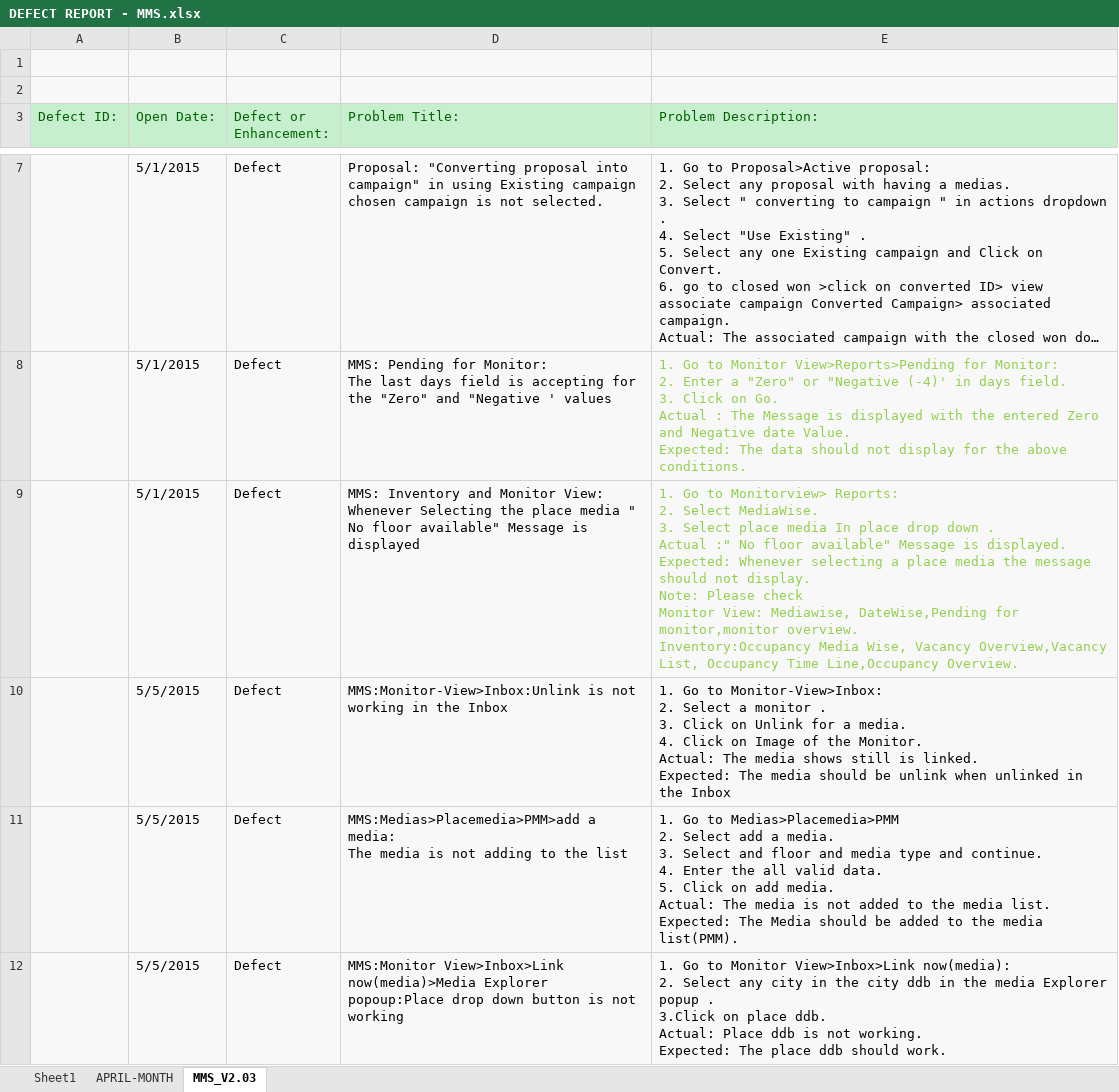
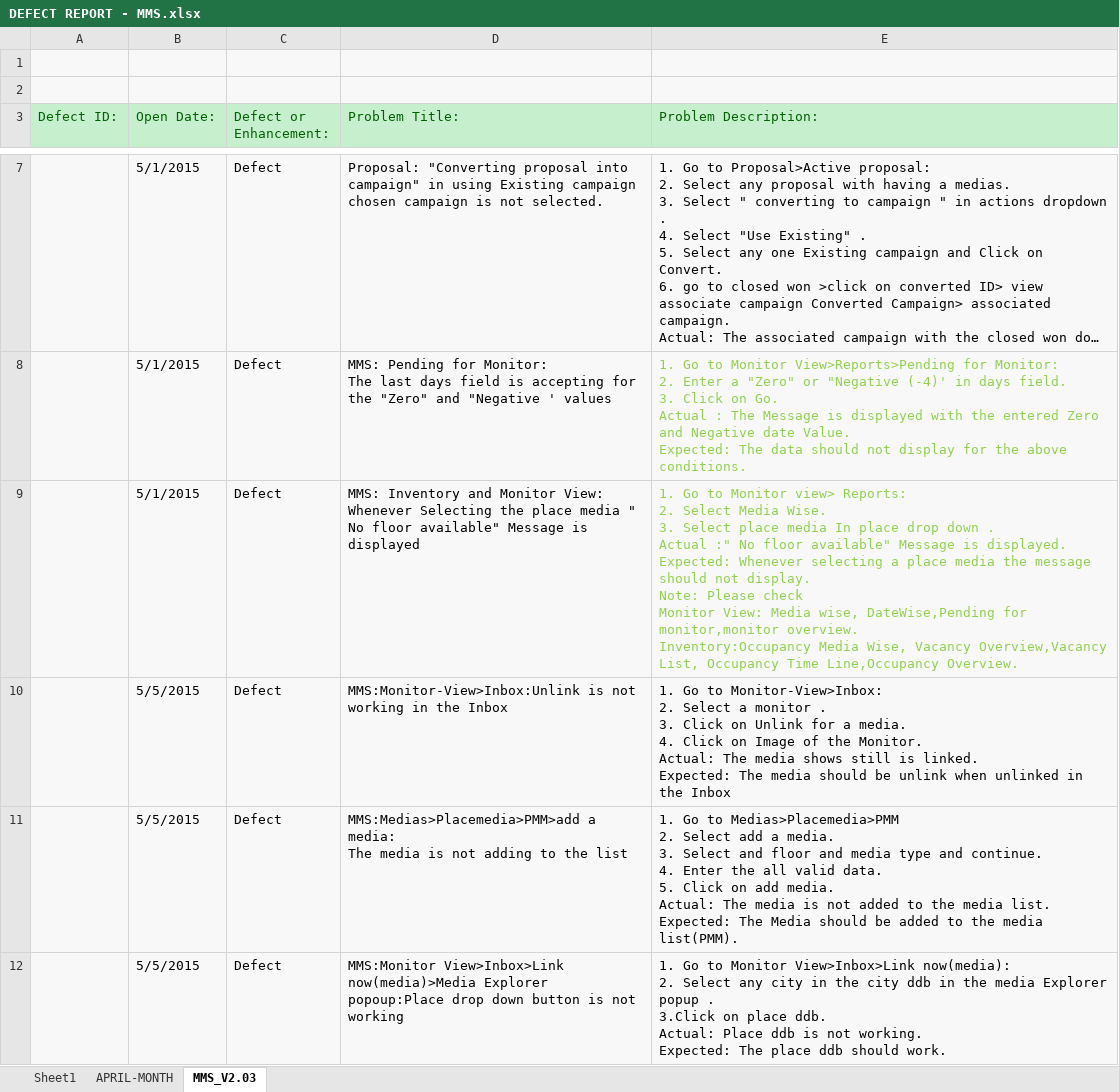
Before and after one commit to Snapooh/TESTING, an Excel workbook: MMS/Defect Report/DEFECT REPORT - MMS.xlsx, sheet MMS_V2.03, drawn as a sheet; only a part is shown, gaps mark what is left out; long unchanged cells end in …; values as stored, in another font and other column widths than the file's, no borders; ↵ is a line break in a cell; the diff covers the shown part only; the diff names each change by its address in the sheet, - before the commit and + after, or states it on an @@ line.

```diff
--- a/MMS/Defect Report/DEFECT REPORT - MMS.xlsx (sheet MMS_V2.03)
+++ b/MMS/Defect Report/DEFECT REPORT - MMS.xlsx (sheet MMS_V2.03)
-E9 (Problem Description:): …Go to Monitorview> Reports: ↵ 2. Select MediaWise. ↵ 3. Select place media In place drop down . ↵ Actual :" No floor available" Message is displayed. ↵ Expected: Whenever selecting a place media the message should not display. ↵ Note: Please check ↵ Monitor View: Mediawise, DateWise,Pending for…
+E9 (Problem Description:): …Go to Monitor view> Reports: ↵ 2. Select Media Wise. ↵ 3. Select place media In place drop down . ↵ Actual :" No floor available" Message is displayed. ↵ Expected: Whenever selecting a place media the message should not display. ↵ Note: Please check ↵ Monitor View: Media wise, DateWise,Pending for…
```
Also changed, not shown: 7 added rows and 1 edited cell elsewhere in this sheet, 6 other files.
